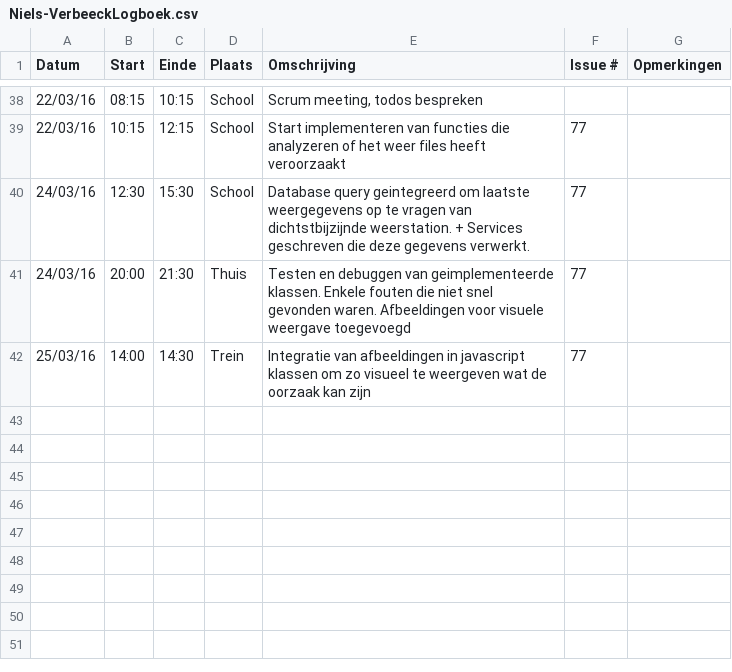
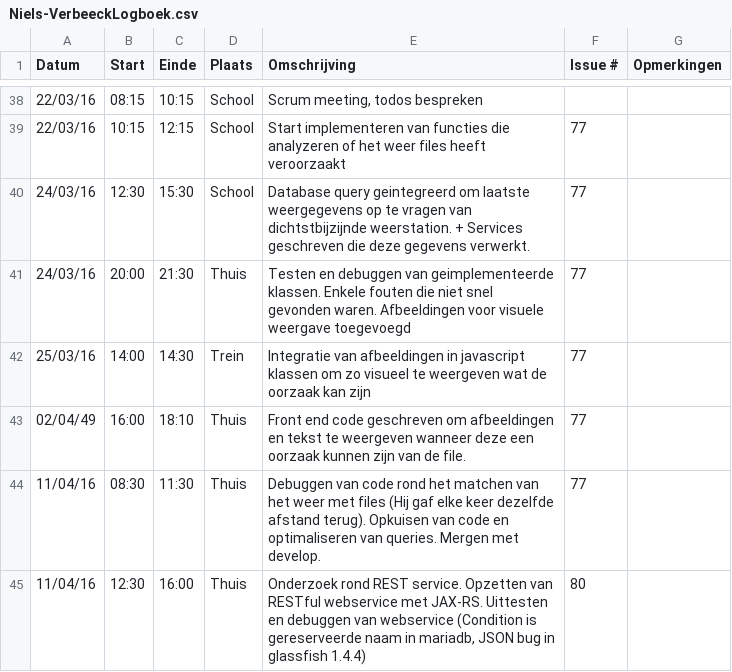
Before and after one commit to ghentlivinglab/Traffic-Travel-Time-Analyzer-4, a CSV file: Niels-VerbeeckLogboek.csv, drawn as a sheet; only a part is shown, gaps mark what is left out; the diff names each change by its address in the sheet, - before the commit and + after, or states it on an @@ line.

Commit message:
Update Niels-VerbeeckLogboek.csv

```diff
--- a/Niels-VerbeeckLogboek.csv
+++ b/Niels-VerbeeckLogboek.csv
+row 43: 02/04/49 | 16:00 | 18:10 | Thuis | Front end code geschreven om afbeeldingen en tekst te weergeven wanneer deze een oorzaak kunnen zijn van de file. | 77
+row 44: 11/04/16 | 08:30 | 11:30 | Thuis | Debuggen van code rond het matchen van het weer met files (Hij gaf elke keer dezelfde afstand terug). Opkuisen van code en optimaliseren van queries. Mergen met develop. | 77
+row 45: 11/04/16 | 12:30 | 16:00 | Thuis | Onderzoek rond REST service. Opzetten van RESTful webservice met JAX-RS. Uittesten en debuggen van webservice (Condition is gereserveerde naam in mariadb, JSON bug in glassfish 1.4.4) | 80
```
